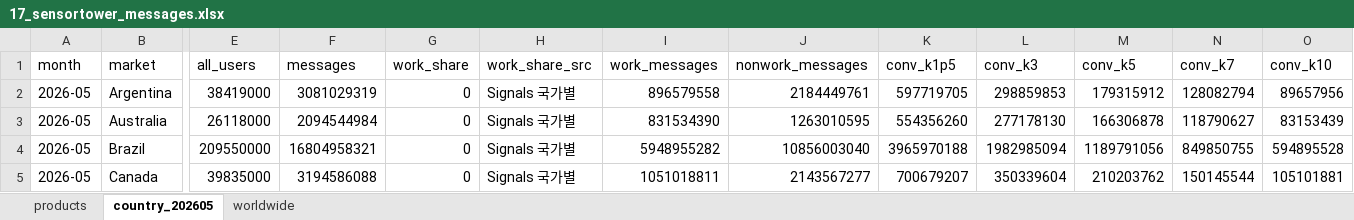
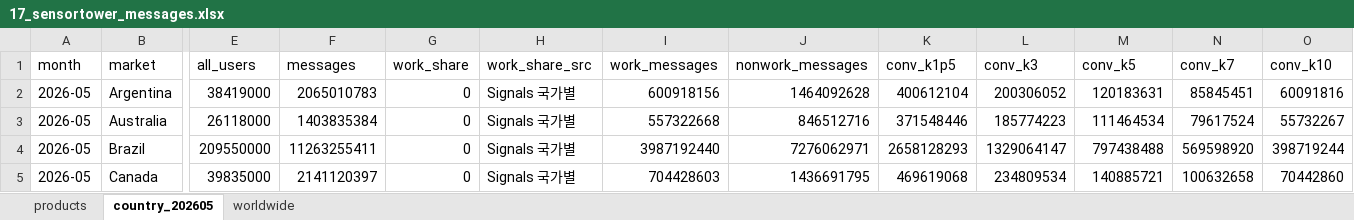
Before and after one commit to keiscne/AI_effects, an Excel workbook: results/table/17_sensortower_messages.xlsx, sheet country_202605, drawn as a sheet; only a part is shown, gaps mark what is left out; values as stored, in another font and other column widths than the file's, no borders; the diff covers the shown part only; the diff names each change by its address in the sheet, - before the commit and + after, or states it on an @@ line.

```diff
--- a/results/table/17_sensortower_messages.xlsx (sheet country_202605)
+++ b/results/table/17_sensortower_messages.xlsx (sheet country_202605)
-F2 (messages): 3081029319
+F2 (messages): 2065010783
-I2 (work_messages): 896579558
+I2 (work_messages): 600918156
-J2 (nonwork_messages): 2184449761
+J2 (nonwork_messages): 1464092628
-K2 (conv_k1p5): 597719705
+K2 (conv_k1p5): 400612104
-L2 (conv_k3): 298859853
+L2 (conv_k3): 200306052
-M2 (conv_k5): 179315912
+M2 (conv_k5): 120183631
-N2 (conv_k7): 128082794
+N2 (conv_k7): 85845451
-O2 (conv_k10): 89657956
+O2 (conv_k10): 60091816
-F3 (messages): 2094544984
+F3 (messages): 1403835384
-I3 (work_messages): 831534390
+I3 (work_messages): 557322668
-J3 (nonwork_messages): 1263010595
+J3 (nonwork_messages): 846512716
-K3 (conv_k1p5): 554356260
+K3 (conv_k1p5): 371548446
-L3 (conv_k3): 277178130
+L3 (conv_k3): 185774223
-M3 (conv_k5): 166306878
+M3 (conv_k5): 111464534
-N3 (conv_k7): 118790627
+N3 (conv_k7): 79617524
-O3 (conv_k10): 83153439
+O3 (conv_k10): 55732267
-F4 (messages): 16804958321
+F4 (messages): 11263255411
-I4 (work_messages): 5948955282
+I4 (work_messages): 3987192440
-J4 (nonwork_messages): 10856003040
+J4 (nonwork_messages): 7276062971
-K4 (conv_k1p5): 3965970188
+K4 (conv_k1p5): 2658128293
-L4 (conv_k3): 1982985094
+L4 (conv_k3): 1329064147
-M4 (conv_k5): 1189791056
+M4 (conv_k5): 797438488
-N4 (conv_k7): 849850755
+N4 (conv_k7): 569598920
-O4 (conv_k10): 594895528
+O4 (conv_k10): 398719244
-F5 (messages): 3194586088
+F5 (messages): 2141120397
-I5 (work_messages): 1051018811
+I5 (work_messages): 704428603
-J5 (nonwork_messages): 2143567277
+J5 (nonwork_messages): 1436691795
-K5 (conv_k1p5): 700679207
+K5 (conv_k1p5): 469619068
-L5 (conv_k3): 350339604
+L5 (conv_k3): 234809534
-M5 (conv_k5): 210203762
+M5 (conv_k5): 140885721
-N5 (conv_k7): 150145544
+N5 (conv_k7): 100632658
-O5 (conv_k10): 105101881
+O5 (conv_k10): 70442860
```
Also changed, not shown: 120 edited cells elsewhere in this sheet, sheet worldwide, sheet products, results/table/18_sensortower_aei_country_share.xlsx, 12 other files.
